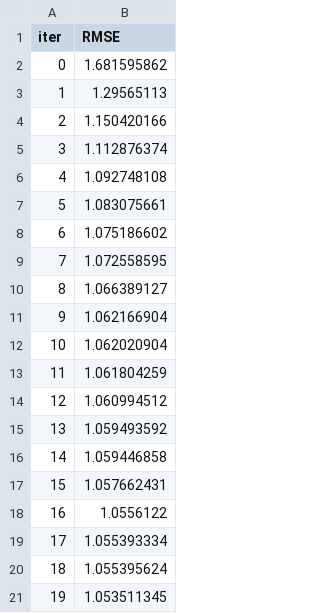
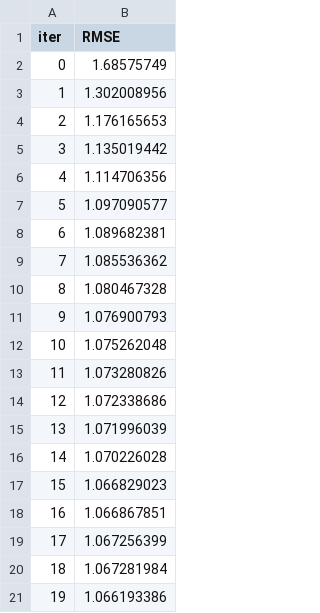
Before and after one commit to SolbiatiAlessandro/kaggle-pets, a TSV file: models/TREES/CATBOOST/catboost_info/test_error.tsv, drawn as a sheet.

```diff
--- a/models/TREES/CATBOOST/catboost_info/test_error.tsv
+++ b/models/TREES/CATBOOST/catboost_info/test_error.tsv
@@ -1,21 +1,21 @@
 iter	RMSE
-0	1.681595862
-1	1.29565113
-2	1.150420166
-3	1.112876374
-4	1.092748108
-5	1.083075661
-6	1.075186602
-7	1.072558595
-8	1.066389127
-9	1.062166904
-10	1.062020904
-11	1.061804259
-12	1.060994512
-13	1.059493592
-14	1.059446858
-15	1.057662431
-16	1.0556122
-17	1.055393334
-18	1.055395624
-19	1.053511345
+0	1.68575749
+1	1.302008956
+2	1.176165653
+3	1.135019442
+4	1.114706356
+5	1.097090577
+6	1.089682381
+7	1.085536362
+8	1.080467328
+9	1.076900793
+10	1.075262048
+11	1.073280826
+12	1.072338686
+13	1.071996039
+14	1.070226028
+15	1.066829023
+16	1.066867851
+17	1.067256399
+18	1.067281984
+19	1.066193386
```
Also changed, not shown: models/TREES/CATBOOST/catboost_info/learn_error.tsv, models/TREES/CATBOOST/catboost_info/time_left.tsv, 5 other files.
